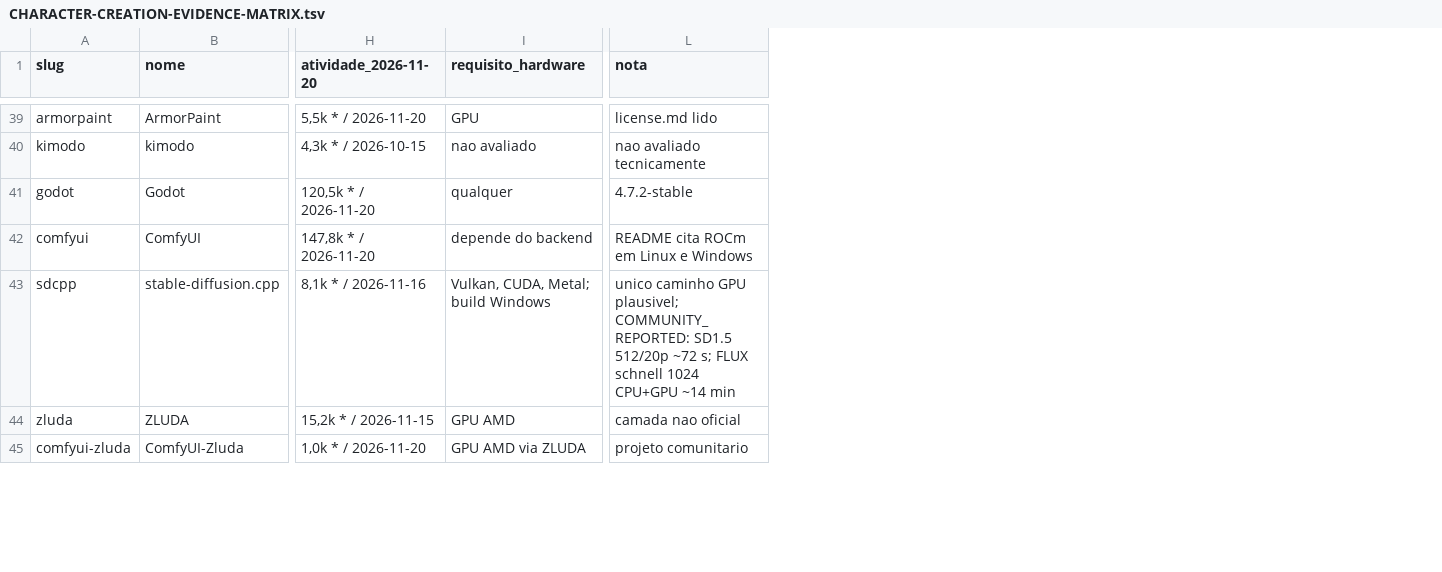
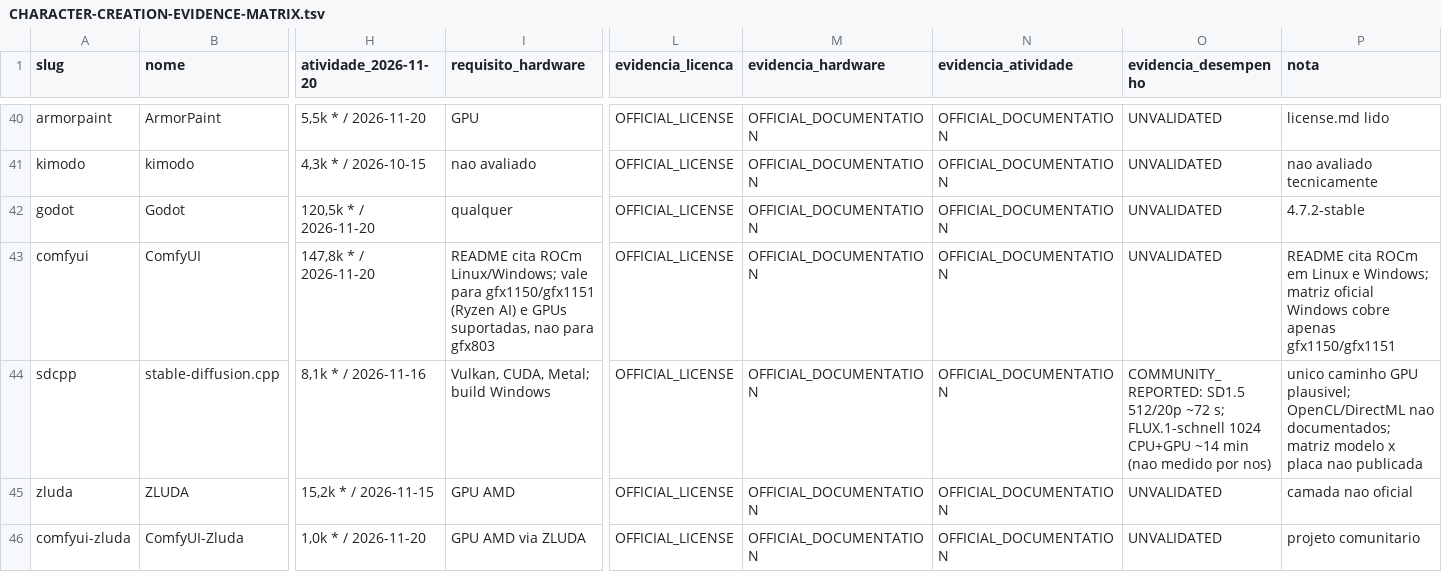
Before and after one commit to BloomRX/Lia-Research, a TSV file: cross-project/character-creation/CHARACTER-CREATION-EVIDENCE-MATRIX.tsv, drawn as a sheet; only a part is shown, gaps mark what is left out; addresses are those after the commit; the diff covers the shown part only; the diff names each change by its address in the sheet, - before the commit and + after, or states it on an @@ line.

Commit message:
fix(matrix): evidência por dimensão e notas de conciliação
nivel_evidencia mantido como resumo; acrescentadas evidencia_licenca, evidencia_hardware,
evidencia_atividade e evidencia_desempenho, para não confundir licença lida com requisito
lido e com tempo relatado por terceiro. Tempos da RX 580 ficam em evidencia_desempenho como
COMMUNITY_REPORTED. Notas de Tripo (CONFLICTING), Meshy (dois canais) e Google Flow (acesso
gratuito) atualizadas. 51 registros preservados.

Co-authored-by: arena-agent <297053741+arena-agent@users.noreply.github.com>

```diff
--- a/cross-project/character-creation/CHARACTER-CREATION-EVIDENCE-MATRIX.tsv
+++ b/cross-project/character-creation/CHARACTER-CREATION-EVIDENCE-MATRIX.tsv
+column L (evidencia_licenca), rows 40-46: all OFFICIAL_LICENSE
+column M (evidencia_hardware), rows 40-46: all OFFICIAL_DOCUMENTATION
+column N (evidencia_atividade), rows 40-46: all OFFICIAL_DOCUMENTATION
+column O (evidencia_desempenho), rows 40-46: UNVALIDATED | UNVALIDATED | UNVALIDATED | UNVALIDATED | COMMUNITY_REPORTED: SD1.5 512/20p ~72 s; FLUX.1-schnell 1024 CPU+GPU ~14 min (nao medido por nos) | UNVALIDATED | UNVALIDATED
-I43 (requisito_hardware): depende do backend
+I43 (requisito_hardware): README cita ROCm Linux/Windows; vale para gfx1150/gfx1151 (Ryzen AI) e GPUs suportadas, nao para gfx803
-P43 (nota): …Linux e Windows
+P43 (nota): …Linux e Windows; matriz oficial Windows cobre apenas gfx1150/gfx1151
-P44 (nota): …GPU plausivel; COMMUNITY_REPORTED: SD1.5 512/20p ~72 s; FLUX schnell 1024 CPU+GPU ~14 min
+P44 (nota): …GPU plausivel; OpenCL/DirectML nao documentados; matriz modelo x placa nao publicada
```
Also changed, not shown: 1 added row, 1 removed row and 4 edited cells elsewhere in this file.
